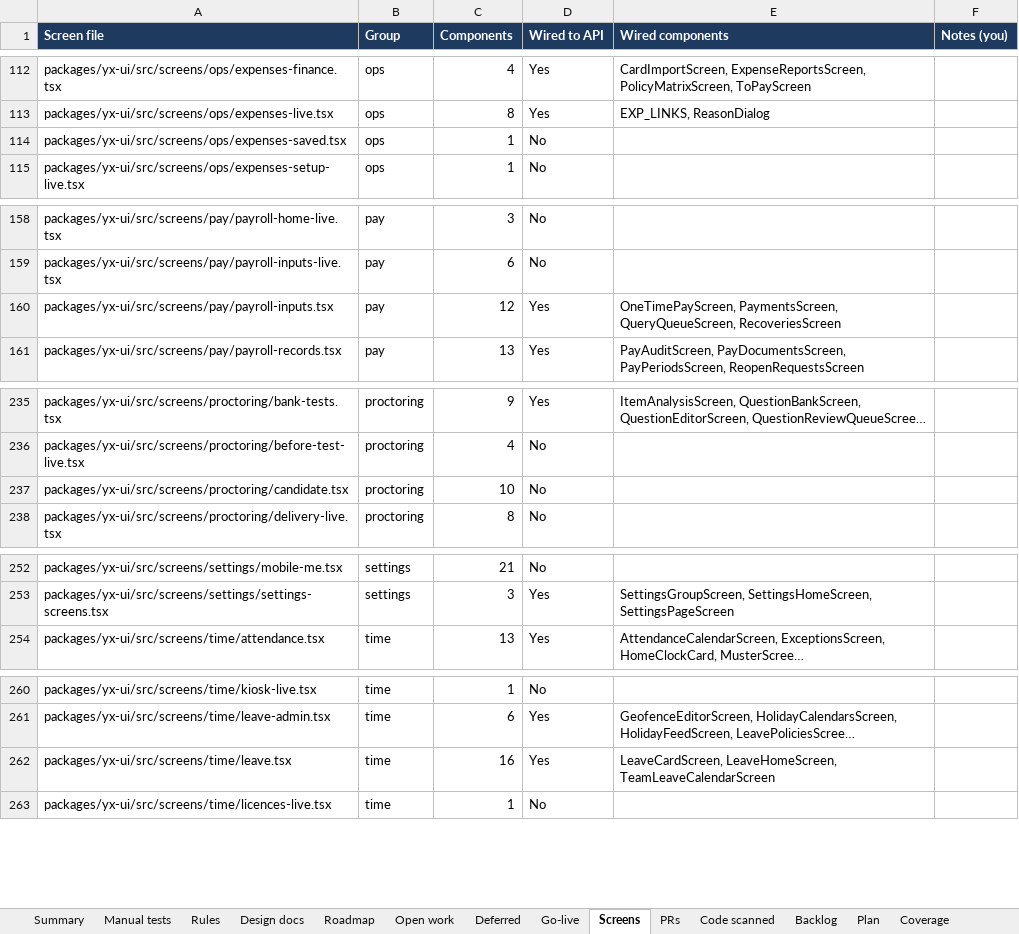
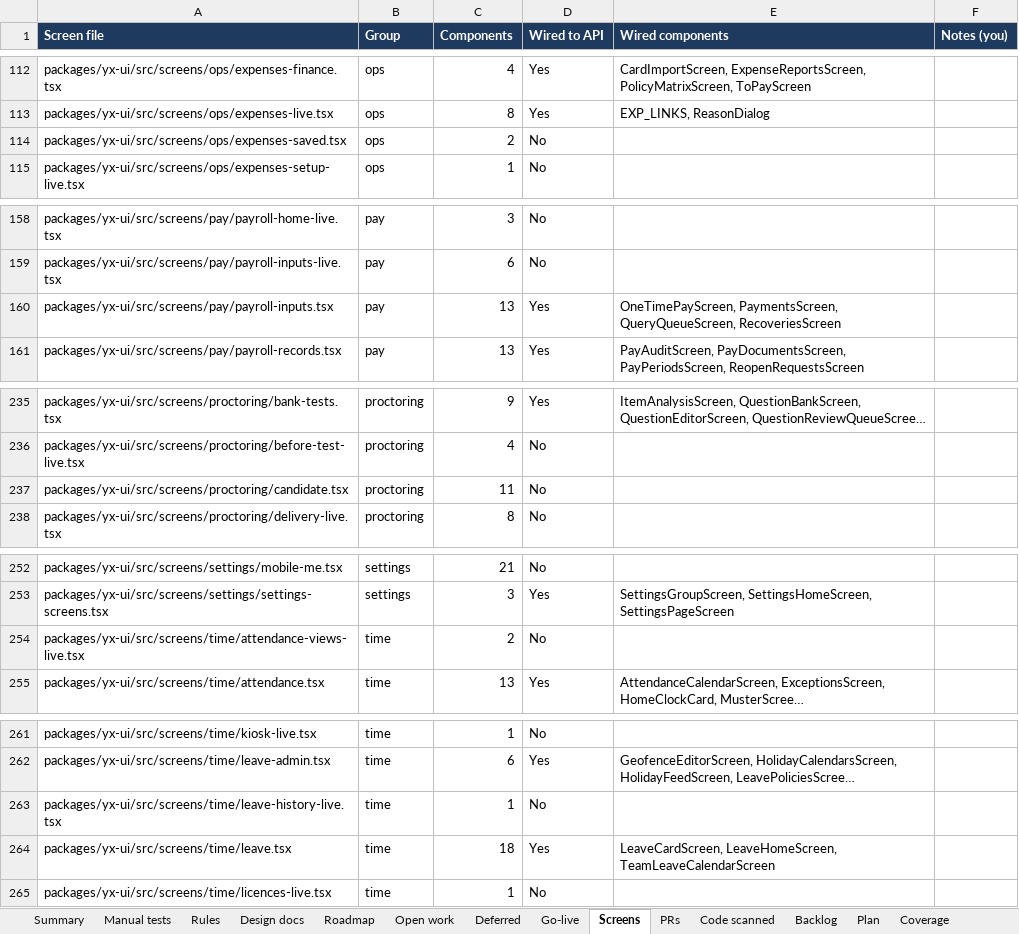
Before and after one commit to hari9495/exam-app, an Excel workbook: docs/yukthix/tracker/YukthiX-Tracker.xlsx, sheet Screens, drawn as a sheet; only a part is shown, gaps mark what is left out; long unchanged cells end in …; values as stored, in another font and other column widths than the file's, no borders; conditional formats not drawn; addresses are those after the commit; the diff names each change by its address in the sheet, - before the commit and + after, or states it on an @@ line.

```diff
--- a/docs/yukthix/tracker/YukthiX-Tracker.xlsx (sheet Screens)
+++ b/docs/yukthix/tracker/YukthiX-Tracker.xlsx (sheet Screens)
-C114 (Components): 1
+C114 (Components): 2
-C160 (Components): 12
+C160 (Components): 13
-C237 (Components): 10
+C237 (Components): 11
+row 254: packages/yx-ui/src/screens/time/attendance-views-live.tsx | time | 2 | No
+row 263: packages/yx-ui/src/screens/time/leave-history-live.tsx | time | 1 | No
-C264 (Components): 16
+C264 (Components): 18
```
Also changed, not shown: sheet Rules, sheet Manual tests, sheet Summary, sheet Code scanned, 3 other files.
